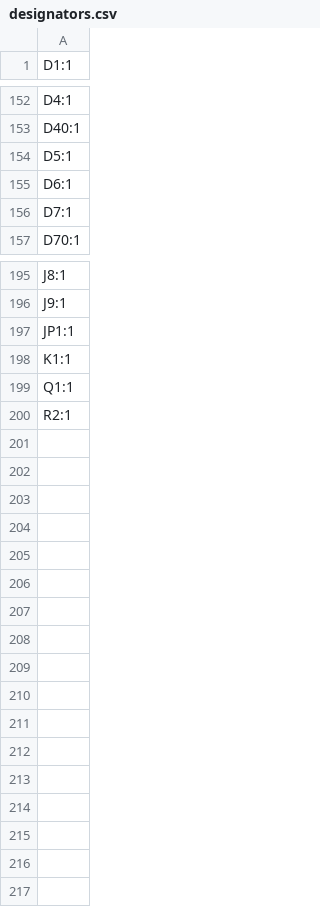
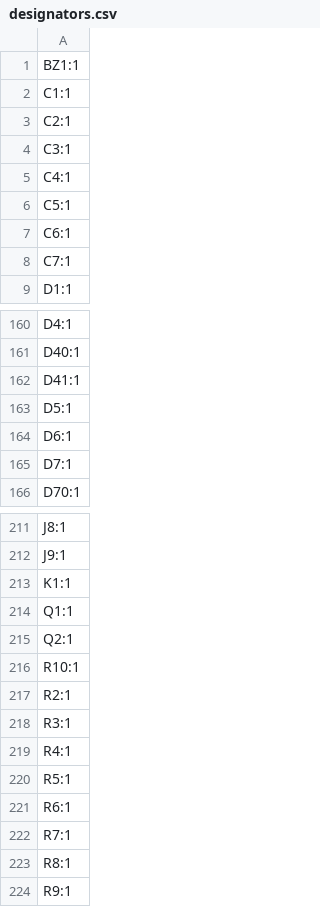
Before and after one commit to WannaBAcoder/ArenaTimer, a CSV file: DisplayBoard/production/designators.csv, drawn as a sheet; only a part is shown, gaps mark what is left out; removed rows and columns are numbered as before the commit, all else as after; the diff covers the shown part only; the diff names each change by its address in the sheet, - before the commit and + after, or states it on an @@ line.

```diff
--- a/DisplayBoard/production/designators.csv
+++ b/DisplayBoard/production/designators.csv
+row 1: BZ1:1
+row 2: C1:1
+row 3: C2:1
+row 4: C3:1
+row 5: C4:1
+row 6: C5:1
+row 7: C6:1
+row 8: C7:1
+row 162: D41:1
-row 197: JP1:1
+row 215: Q2:1
+row 216: R10:1
+row 218: R3:1
+row 219: R4:1
+row 220: R5:1
+row 221: R6:1
+row 222: R7:1
+row 223: R8:1
+row 224: R9:1
```
Also changed, not shown: 7 added rows elsewhere in this file, DisplayBoard/production/bom.csv, DisplayBoard/production/positions.csv, 10 other files.
